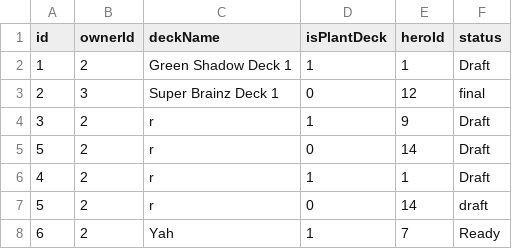
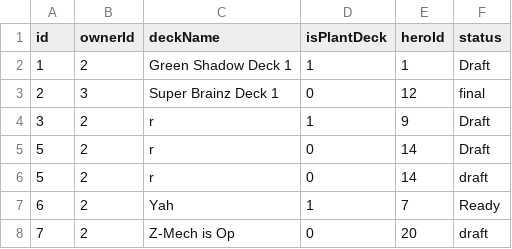
Before and after one commit to MRadjaNurAkbarA25/proyek-akhir-apl, a CSV file: deck.csv, drawn as a sheet.

```diff
--- a/deck.csv
+++ b/deck.csv
@@ -5,4 +5,4 @@ id, ownerId, deckName, isPlantDeck, heroId, status
 5,2,r,0,14,Draft
-4,2,r,1,1,Draft
 5,2,r,0,14,draft
 6,2,Yah,1,7,Ready
+7,2,Z-Mech is Op,0,20,draft
```
Also changed, not shown: plants.csv, zombies.csv, 8 other files.
